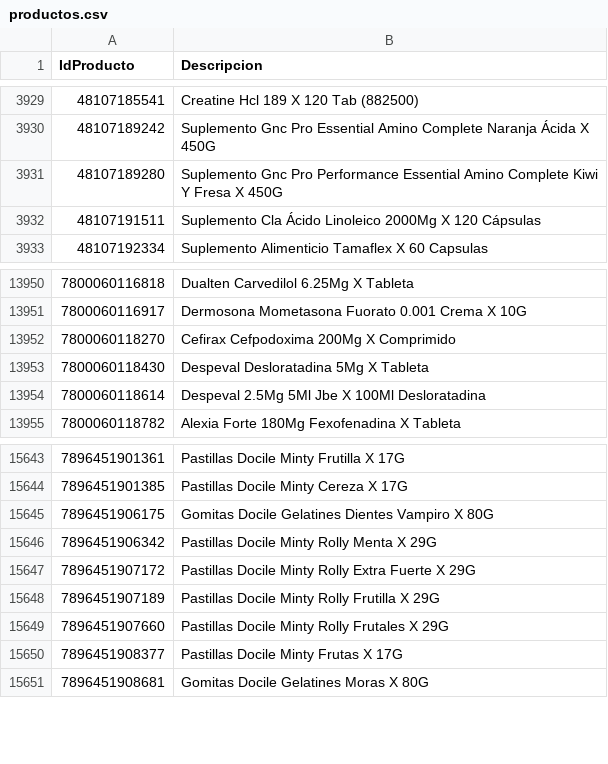
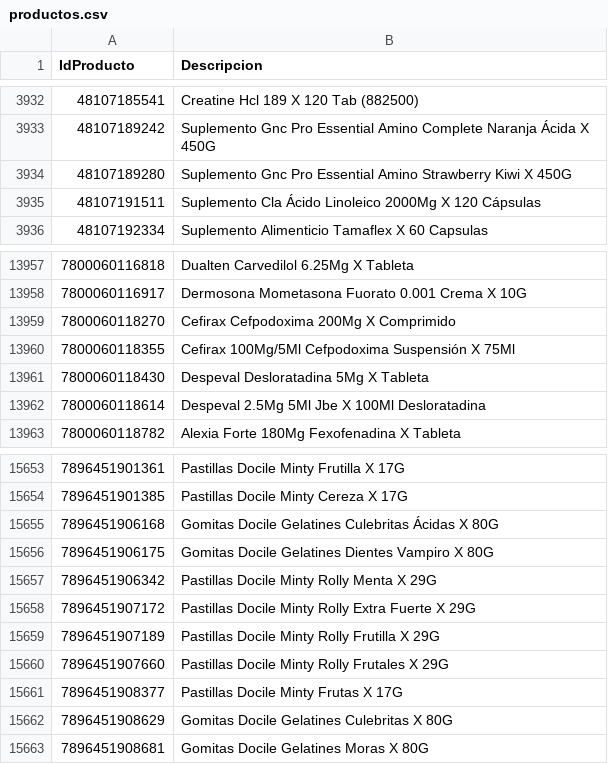
Before and after one commit to intikpo/precios-bolivia, a CSV file: data/raw/farmacorp/productos.csv, drawn as a sheet; only a part is shown, gaps mark what is left out; the diff covers the shown part only.

```diff
--- a/data/raw/farmacorp/productos.csv
+++ b/data/raw/farmacorp/productos.csv
@@ -3930,3 +3933,3 @@
 48107189242,Suplemento Gnc Pro Essential Amino Complete Naranja Ácida X 450G
-48107189280,Suplemento Gnc Pro Performance Essential Amino Complete Kiwi Y Fresa X 450G
+48107189280,Suplemento Gnc Pro Essential Amino Strawberry Kiwi X 450G
 48107191511,Suplemento Cla Ácido Linoleico 2000Mg X 120 Cápsulas
@@ -13952,2 +13959,3 @@
 7800060118270,Cefirax Cefpodoxima 200Mg X Comprimido
+7800060118355,Cefirax 100Mg/5Ml Cefpodoxima Suspensión X 75Ml
 7800060118430,Despeval Desloratadina 5Mg X Tableta
@@ -15644,2 +15654,3 @@
 7896451901385,Pastillas Docile Minty Cereza X 17G
+7896451906168,Gomitas Docile Gelatines Culebritas Ácidas X 80G
 7896451906175,Gomitas Docile Gelatines Dientes Vampiro X 80G
@@ -15650,2 +15661,3 @@
 7896451908377,Pastillas Docile Minty Frutas X 17G
+7896451908629,Gomitas Docile Gelatines Culebritas X 80G
 7896451908681,Gomitas Docile Gelatines Moras X 80G
```
Also changed, not shown: 18 added rows elsewhere in this file, 1 other file.
